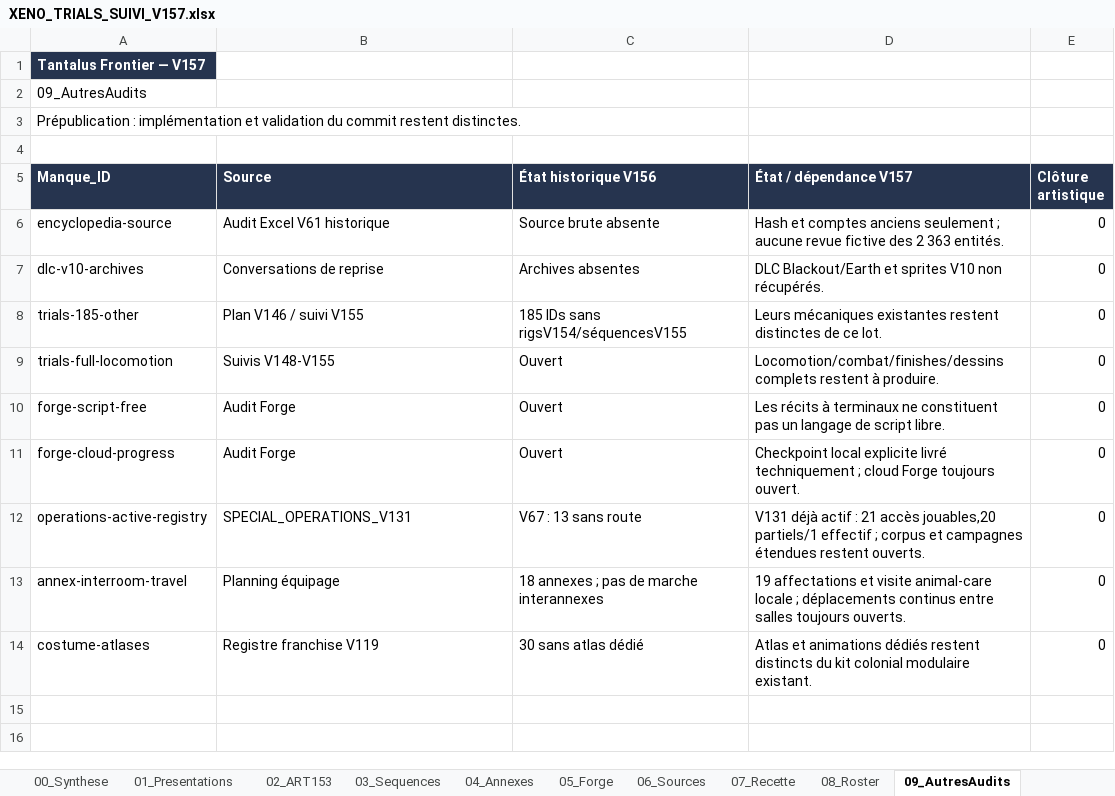
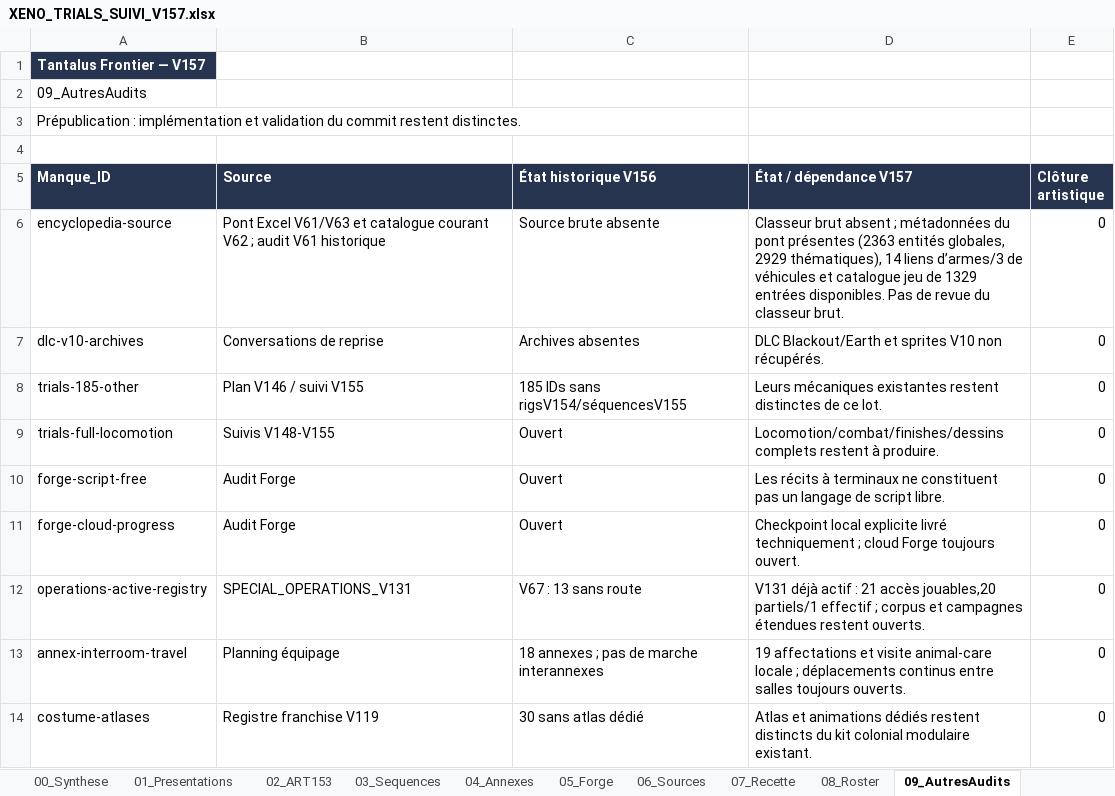
Before and after one commit to darknigthmare/aliens-tantalus-frontier, an Excel workbook: docs/forge/xeno-trials/XENO_TRIALS_SUIVI_V157.xlsx, sheet 09_AutresAudits, drawn as a sheet; values as stored, in another font and other column widths than the file's, no borders; table styles not drawn; the diff names each change by its address in the sheet, - before the commit and + after, or states it on an @@ line.

```diff
--- a/docs/forge/xeno-trials/XENO_TRIALS_SUIVI_V157.xlsx (sheet 09_AutresAudits)
+++ b/docs/forge/xeno-trials/XENO_TRIALS_SUIVI_V157.xlsx (sheet 09_AutresAudits)
-B6 (Source): Audit Excel V61 historique
+B6 (Source): Pont Excel V61/V63 et catalogue courant V62 ; audit V61 historique
-D6 (État / dépendance V157): Hash et comptes anciens seulement ; aucune revue fictive des 2 363 entités.
+D6 (État / dépendance V157): Classeur brut absent ; métadonnées du pont présentes (2363 entités globales, 2929 thématiques), 14 liens d’armes/3 de véhicules et catalogue jeu de 1329 entrées disponibles. Pas de revue du classeur brut.
```
Also changed, not shown: sheet 11_Succession, sheet 12_TrialsSortie, sheet 01_Presentations, sheet 07_Recette, sheet 06_Sources, sheet 05_Forge, 18 other files.
